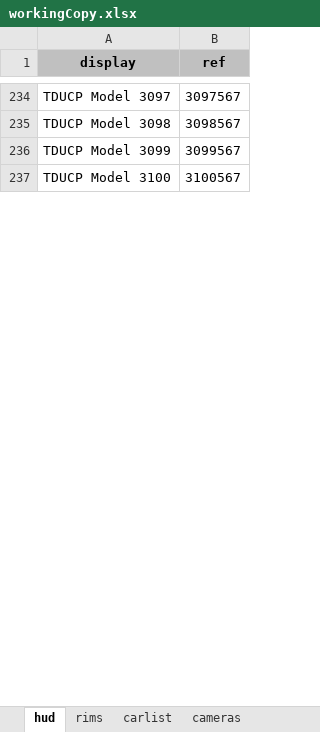
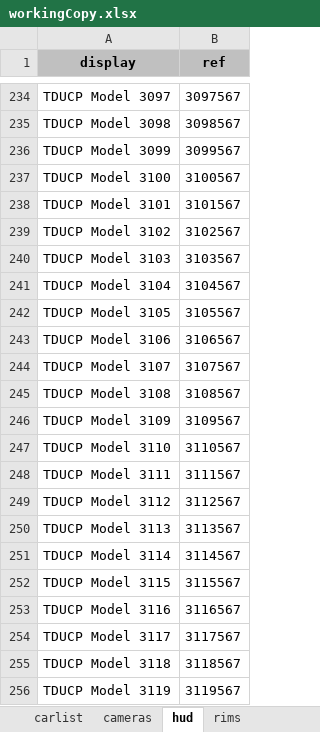
Before and after one commit to djey47/tdu-cp, an Excel workbook: resources/physics/tdupe/workingCopy.xlsx, sheet hud, drawn as a sheet; only a part is shown, gaps mark what is left out; values as stored, in another font and other column widths than the file's, no borders; the diff covers the shown part only; the diff names each change by its address in the sheet, - before the commit and + after, or states it on an @@ line.

```diff
--- a/resources/physics/tdupe/workingCopy.xlsx (sheet hud)
+++ b/resources/physics/tdupe/workingCopy.xlsx (sheet hud)
@@ sheet tab order changed: carlist | cameras | hud | rims @@
+row 238: TDUCP Model 3101 | 3101567
+row 239: TDUCP Model 3102 | 3102567
+row 240: TDUCP Model 3103 | 3103567
+row 241: TDUCP Model 3104 | 3104567
+row 242: TDUCP Model 3105 | 3105567
+row 243: TDUCP Model 3106 | 3106567
+row 244: TDUCP Model 3107 | 3107567
+row 245: TDUCP Model 3108 | 3108567
+row 246: TDUCP Model 3109 | 3109567
+row 247: TDUCP Model 3110 | 3110567
+row 248: TDUCP Model 3111 | 3111567
+row 249: TDUCP Model 3112 | 3112567
+row 250: TDUCP Model 3113 | 3113567
+row 251: TDUCP Model 3114 | 3114567
+row 252: TDUCP Model 3115 | 3115567
+row 253: TDUCP Model 3116 | 3116567
+row 254: TDUCP Model 3117 | 3117567
+row 255: TDUCP Model 3118 | 3118567
+row 256: TDUCP Model 3119 | 3119567
```
Also changed, not shown: 101 added rows and 1 moved row elsewhere in this sheet, sheet carlist, sheet rims, sheet cameras, 1 other file.
